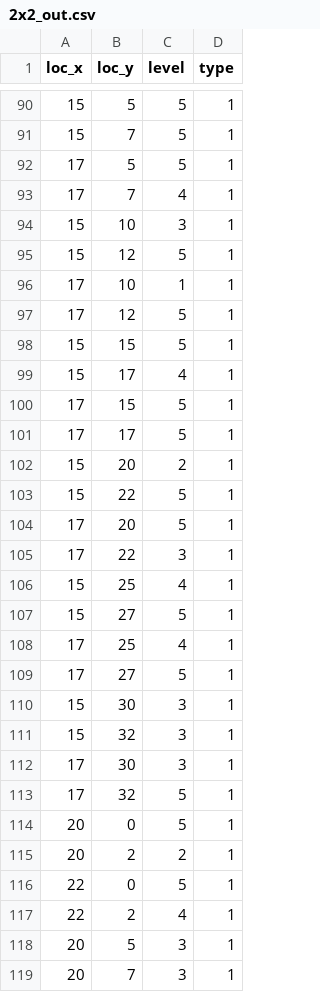
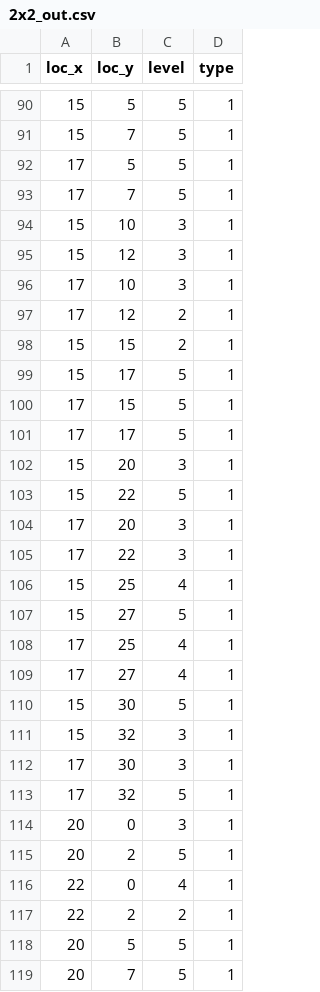
Before and after one commit to SadoP/Anno1800Skyscraper, a CSV file: layouts/2x2/2x2_out.csv, drawn as a sheet; only a part is shown, gaps mark what is left out; the diff covers the shown part only.

```diff
--- a/layouts/2x2/2x2_out.csv
+++ b/layouts/2x2/2x2_out.csv
@@ -92,14 +92,14 @@ loc_x,loc_y,level,type
 17,5,5,1
-17,7,4,1
+17,7,5,1
 15,10,3,1
-15,12,5,1
-17,10,1,1
-17,12,5,1
-15,15,5,1
-15,17,4,1
+15,12,3,1
+17,10,3,1
+17,12,2,1
+15,15,2,1
+15,17,5,1
 17,15,5,1
 17,17,5,1
-15,20,2,1
+15,20,3,1
 15,22,5,1
-17,20,5,1
+17,20,3,1
 17,22,3,1
@@ -108,4 +108,4 @@ loc_x,loc_y,level,type
 17,25,4,1
-17,27,5,1
-15,30,3,1
+17,27,4,1
+15,30,5,1
 15,32,3,1
@@ -113,7 +113,7 @@ loc_x,loc_y,level,type
 17,32,5,1
-20,0,5,1
-20,2,2,1
-22,0,5,1
-22,2,4,1
-20,5,3,1
-20,7,3,1
+20,0,3,1
+20,2,5,1
+22,0,4,1
+22,2,2,1
+20,5,5,1
+20,7,5,1
```
Also changed, not shown: 112 edited cells elsewhere in this file, 6 other files.
